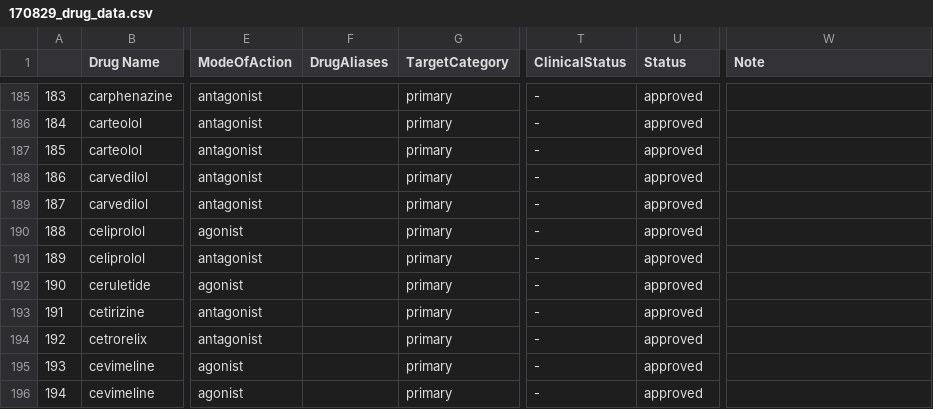
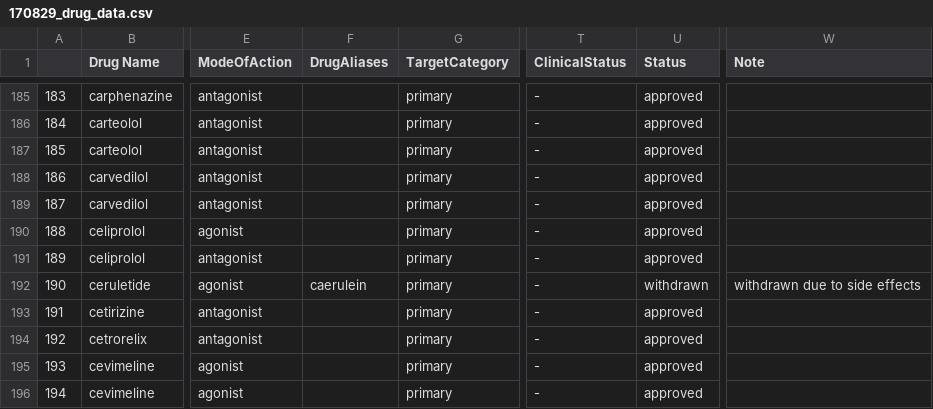
Before and after one commit to protwis/gpcrdb_data, a CSV file: drug_data/170829_drug_data.csv, drawn as a sheet; only a part is shown, gaps mark what is left out; the diff covers the shown part only; the diff names each change by its address in the sheet, - before the commit and + after, or states it on an @@ line.

```diff
--- a/drug_data/170829_drug_data.csv
+++ b/drug_data/170829_drug_data.csv
-F192 (DrugAliases): (empty)
+F192 (DrugAliases): caerulein
-U192 (Status): approved
+U192 (Status): withdrawn
-W192 (Note): (empty)
+W192 (Note): withdrawn due to side effects
```
Also changed, not shown: 1 removed row, 13 edited cells and row numbers in column A elsewhere in this file.
